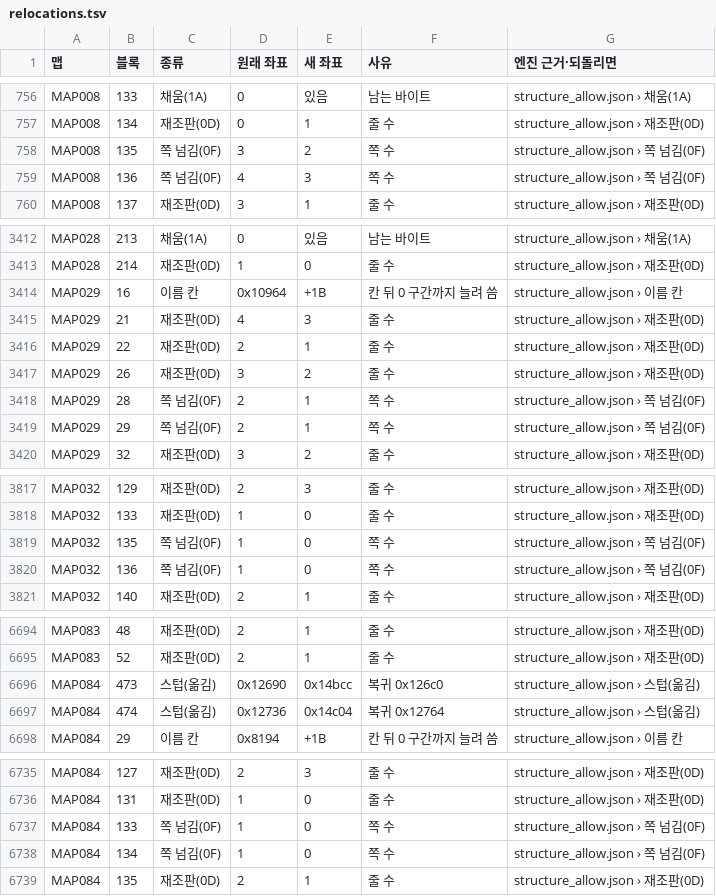
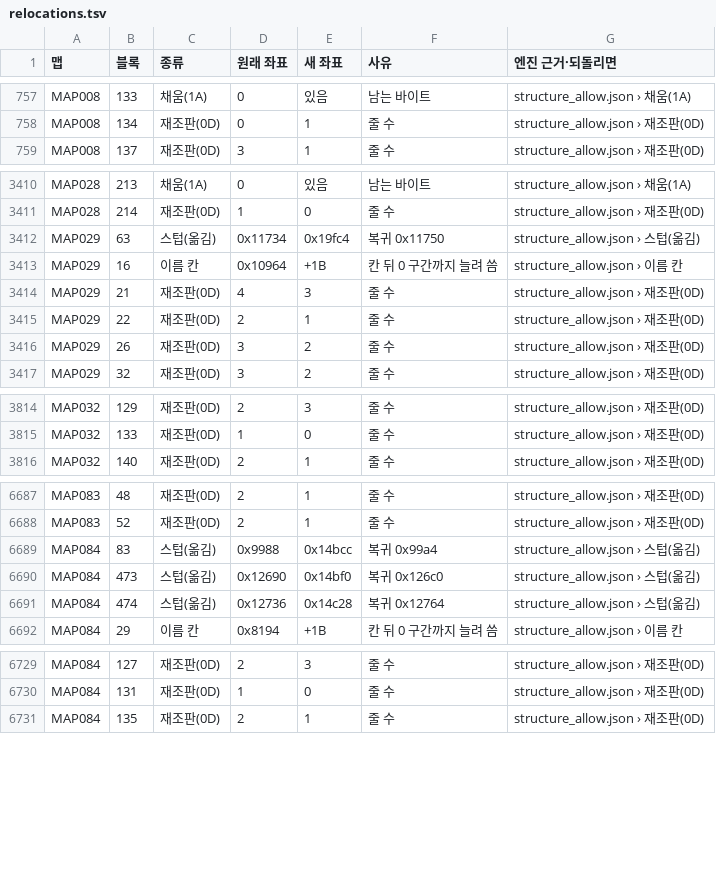
Before and after one commit to byunmaster/ed-patch, a TSV file: games/ss-ed3/relocations.tsv, drawn as a sheet; only a part is shown, gaps mark what is left out; the diff covers the shown part only.

```diff
--- a/games/ss-ed3/relocations.tsv
+++ b/games/ss-ed3/relocations.tsv
@@ -757,4 +758,2 @@ MAP008	133	채움(1A)	0	있음	남는 바이트	structure_allow.json › 채움(
 MAP008	134	재조판(0D)	0	1	줄 수	structure_allow.json › 재조판(0D)
-MAP008	135	쪽 넘김(0F)	3	2	쪽 수	structure_allow.json › 쪽 넘김(0F)
-MAP008	136	쪽 넘김(0F)	4	3	쪽 수	structure_allow.json › 쪽 넘김(0F)
 MAP008	137	재조판(0D)	3	1	줄 수	structure_allow.json › 재조판(0D)
@@ -3413,2 +3411,3 @@ MAP028	213	채움(1A)	0	있음	남는 바이트	structure_allow.json › 채움(
 MAP028	214	재조판(0D)	1	0	줄 수	structure_allow.json › 재조판(0D)
+MAP029	63	스텁(옮김)	0x11734	0x19fc4	복귀 0x11750	structure_allow.json › 스텁(옮김)
 MAP029	16	이름 칸	0x10964	+1B	칸 뒤 0 구간까지 늘려 씀	structure_allow.json › 이름 칸
@@ -3417,4 +3416,2 @@ MAP029	22	재조판(0D)	2	1	줄 수	structure_allow.json › 재조판(0D)
 MAP029	26	재조판(0D)	3	2	줄 수	structure_allow.json › 재조판(0D)
-MAP029	28	쪽 넘김(0F)	2	1	쪽 수	structure_allow.json › 쪽 넘김(0F)
-MAP029	29	쪽 넘김(0F)	2	1	쪽 수	structure_allow.json › 쪽 넘김(0F)
 MAP029	32	재조판(0D)	3	2	줄 수	structure_allow.json › 재조판(0D)
@@ -3818,4 +3815,2 @@ MAP032	129	재조판(0D)	2	3	줄 수	structure_allow.json › 재조판(0D)
 MAP032	133	재조판(0D)	1	0	줄 수	structure_allow.json › 재조판(0D)
-MAP032	135	쪽 넘김(0F)	1	0	쪽 수	structure_allow.json › 쪽 넘김(0F)
-MAP032	136	쪽 넘김(0F)	1	0	쪽 수	structure_allow.json › 쪽 넘김(0F)
 MAP032	140	재조판(0D)	2	1	줄 수	structure_allow.json › 재조판(0D)
@@ -6695,4 +6688,5 @@ MAP083	48	재조판(0D)	2	1	줄 수	structure_allow.json › 재조판(0D)
 MAP083	52	재조판(0D)	2	1	줄 수	structure_allow.json › 재조판(0D)
-MAP084	473	스텁(옮김)	0x12690	0x14bcc	복귀 0x126c0	structure_allow.json › 스텁(옮김)
-MAP084	474	스텁(옮김)	0x12736	0x14c04	복귀 0x12764	structure_allow.json › 스텁(옮김)
+MAP084	83	스텁(옮김)	0x9988	0x14bcc	복귀 0x99a4	structure_allow.json › 스텁(옮김)
+MAP084	473	스텁(옮김)	0x12690	0x14bf0	복귀 0x126c0	structure_allow.json › 스텁(옮김)
+MAP084	474	스텁(옮김)	0x12736	0x14c28	복귀 0x12764	structure_allow.json › 스텁(옮김)
 MAP084	29	이름 칸	0x8194	+1B	칸 뒤 0 구간까지 늘려 씀	structure_allow.json › 이름 칸
@@ -6736,4 +6730,2 @@ MAP084	127	재조판(0D)	2	3	줄 수	structure_allow.json › 재조판(0D)
 MAP084	131	재조판(0D)	1	0	줄 수	structure_allow.json › 재조판(0D)
-MAP084	133	쪽 넘김(0F)	1	0	쪽 수	structure_allow.json › 쪽 넘김(0F)
-MAP084	134	쪽 넘김(0F)	1	0	쪽 수	structure_allow.json › 쪽 넘김(0F)
 MAP084	135	재조판(0D)	2	1	줄 수	structure_allow.json › 재조판(0D)
```
Also changed, not shown: 4 added rows, 4 removed rows and 22 edited cells elsewhere in this file, 24 other files.
